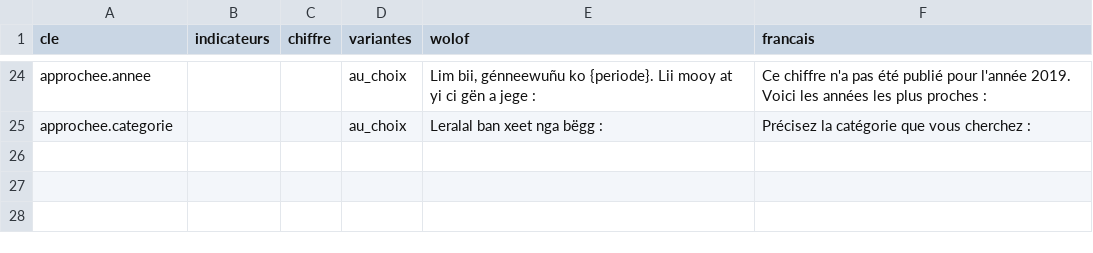
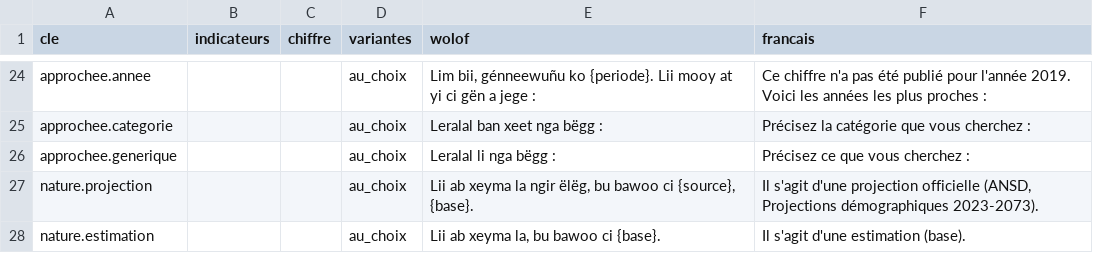
Before and after one commit to TechwithXalifa/gestukaay, a CSV file: engine/src/gestukaay_engine/gabarits_wo.csv, drawn as a sheet; only a part is shown, gaps mark what is left out; the diff names each change by its address in the sheet, - before the commit and + after, or states it on an @@ line.

Commit message:
fix(voix): projection et estimation dites à l'oral, approchée générique lue (revue #130)
Revue d'Aziz : une projection partait sans rien qui la signale à l'oral,
alors que le site et le PDF l'étiquettent (0002) ; et une approchée hors
des trois motifs connus (académies de Dakar) partait sans audio.

- nature.projection / nature.estimation (wolof de KBD) : juste après la
  valeur, priorité 0, jamais coupés pour tenir les 20 s ;
- approchee.generique : « Leralal li nga bëgg : » puis les choix lus ;
- une ligne de gabarit vide ne dit rien (_ecrit).

822 tests.

Refs #29

```diff
--- a/engine/src/gestukaay_engine/gabarits_wo.csv
+++ b/engine/src/gestukaay_engine/gabarits_wo.csv
+row 26: approchee.generique |  |  | au_choix | Leralal li nga bëgg : | Précisez ce que vous cherchez :
+row 27: nature.projection |  |  | au_choix | Lii ab xeyma la ngir ëlëg, bu bawoo ci {source}, {base}. | Il s'agit d'une projection officielle (ANSD, Projections démographiques 2023-2073).
+row 28: nature.estimation |  |  | au_choix | Lii ab xeyma la, bu bawoo ci {base}. | Il s'agit d'une estimation (base).
```
Also changed, not shown: 3 other files.
